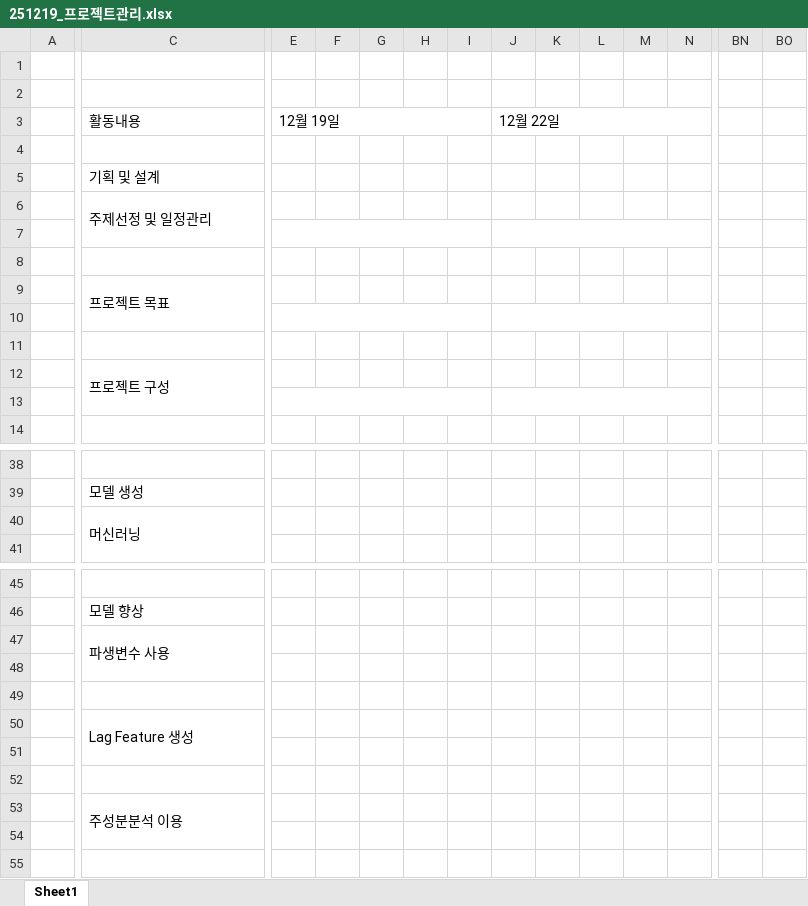
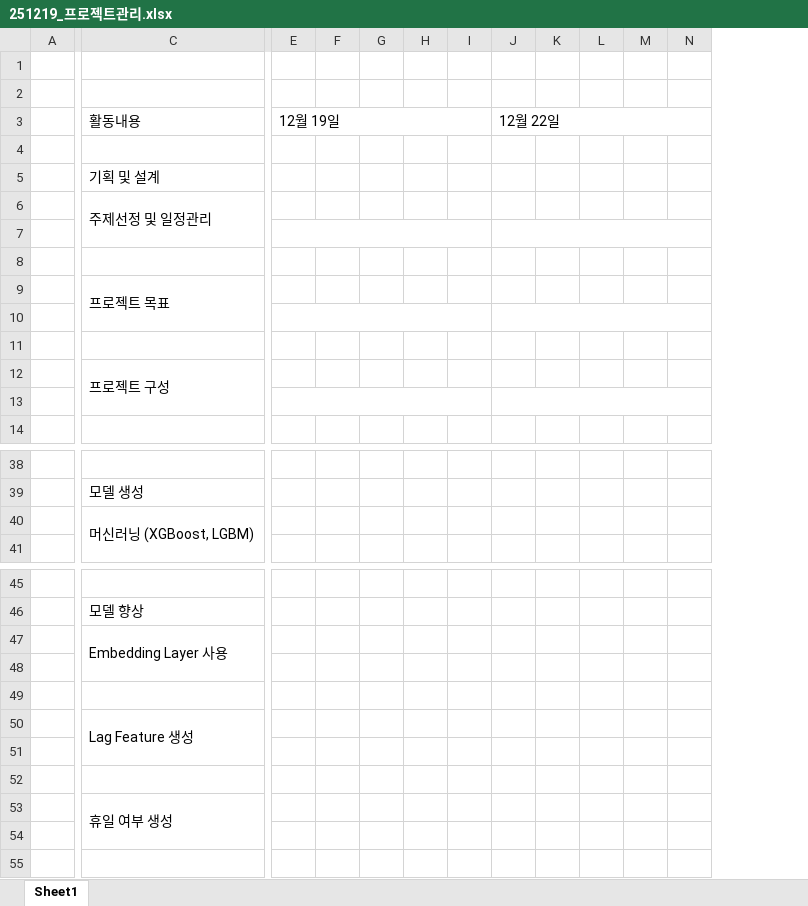
Before and after one commit to seungdobaek/AIX_1stProject, an Excel workbook: 관리및일지/251219_프로젝트관리.xlsx, sheet Sheet1, drawn as a sheet; only a part is shown, gaps mark what is left out; values as stored, in another font and other column widths than the file's, no cell formats; removed rows and columns are numbered as before the commit, all else as after; rows hold the shown columns only; the diff covers the shown part only; the diff names each change by its address in the sheet, - before the commit and + after, or states it on an @@ line.

Commit message:
프로젝트 마무리 및 ppt

```diff
--- a/관리및일지/251219_프로젝트관리.xlsx (sheet Sheet1)
+++ b/관리및일지/251219_프로젝트관리.xlsx (sheet Sheet1)
-column BN, empty
-column BO, empty
+row 5:  | 기획 및 설계
+row 6:  | 주제선정 및 일정관리
-row 7:  | 기획 및 설계
+row 7: (empty)
+E7:I7 merged
+J7:N7 merged
+row 8: (empty)
-C9: 주제선정 및 일정관리
+C9: 프로젝트 목표
-C12: 프로젝트 목표
+C12: 프로젝트 구성
-row 11: (empty)
-row 12:  | 프로젝트 구성
-row 13: (empty)
-C40: 머신러닝
+C40: 머신러닝 (XGBoost, LGBM)
-C47: 파생변수 사용
+C47: Embedding Layer 사용
-C53: 주성분분석 이용
+C53: 휴일 여부 생성
```
Also changed, not shown: merged cells elsewhere in this sheet, cell formats, 3 other files.
